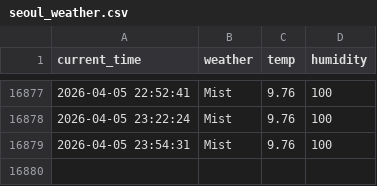
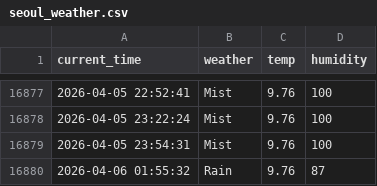
Before and after one commit to Junu18/seoul_weather_5_m, a CSV file: seoul_weather.csv, drawn as a sheet; only a part is shown, gaps mark what is left out.

```diff
--- a/seoul_weather.csv
+++ b/seoul_weather.csv
@@ -16879 +16879,2 @@ current_time,weather,temp,humidity
 2026-04-05 23:54:31,Mist,9.76,100
+2026-04-06 01:55:32,Rain,9.76,87
```
